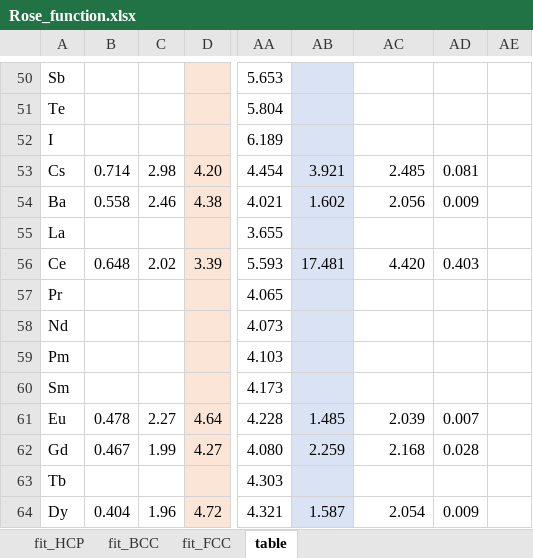
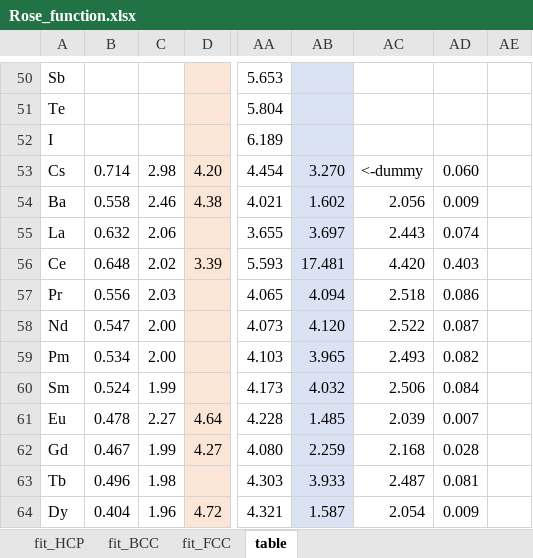
Before and after one commit to by-student-2017/lammps_education_metal_win, an Excel workbook: potentials/smatb/Rose_function.xlsx, sheet table, drawn as a sheet; only a part is shown, gaps mark what is left out; values as stored, in another font and other column widths than the file's, no borders; the diff covers the shown part only; the diff names each change by its address in the sheet, - before the commit and + after, or states it on an @@ line.

```diff
--- a/potentials/smatb/Rose_function.xlsx (sheet table)
+++ b/potentials/smatb/Rose_function.xlsx (sheet table)
-AB53: 3.921
+AB53: 3.270
-AC53: 2.485
+AC53: <-dummy
-AD53: 0.081
+AD53: 0.060
-B55: (empty)
+B55: 0.632
-C55: (empty)
+C55: 2.06
-AB55: (empty)
+AB55: 3.697
-AC55: (empty)
+AC55: 2.443
-AD55: (empty)
+AD55: 0.074
-B57: (empty)
+B57: 0.556
-C57: (empty)
+C57: 2.03
-AB57: (empty)
+AB57: 4.094
-AC57: (empty)
+AC57: 2.518
-AD57: (empty)
+AD57: 0.086
-B58: (empty)
+B58: 0.547
-C58:C59: (empty)
+C58:C59: 2.00
-AB58: (empty)
+AB58: 4.120
-AC58: (empty)
+AC58: 2.522
-AD58: (empty)
+AD58: 0.087
-B59: (empty)
+B59: 0.534
-AB59: (empty)
+AB59: 3.965
-AC59: (empty)
+AC59: 2.493
-AD59: (empty)
+AD59: 0.082
-B60: (empty)
+B60: 0.524
-C60: (empty)
+C60: 1.99
-AB60: (empty)
+AB60: 4.032
-AC60: (empty)
+AC60: 2.506
-AD60: (empty)
+AD60: 0.084
-B63: (empty)
+B63: 0.496
-C63: (empty)
+C63: 1.98
-AB63: (empty)
+AB63: 3.933
-AC63: (empty)
+AC63: 2.487
-AD63: (empty)
+AD63: 0.081
```
Also changed, not shown: 1 added row and 81 edited cells elsewhere in this sheet, formulas that keep their value.
